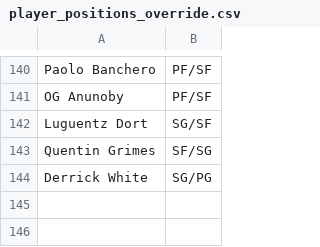
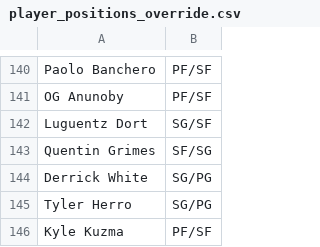
Before and after one commit to Barrett879/nba-value-app, a CSV file: data/player_positions_override.csv, drawn as a sheet; only a part is shown, gaps mark what is left out.

```diff
--- a/data/player_positions_override.csv
+++ b/data/player_positions_override.csv
@@ -144 +144,3 @@ Quentin Grimes,SF/SG
 Derrick White,SG/PG
+Tyler Herro,SG/PG
+Kyle Kuzma,PF/SF
```
Also changed, not shown: data/master_roster.csv, 2 other files.
